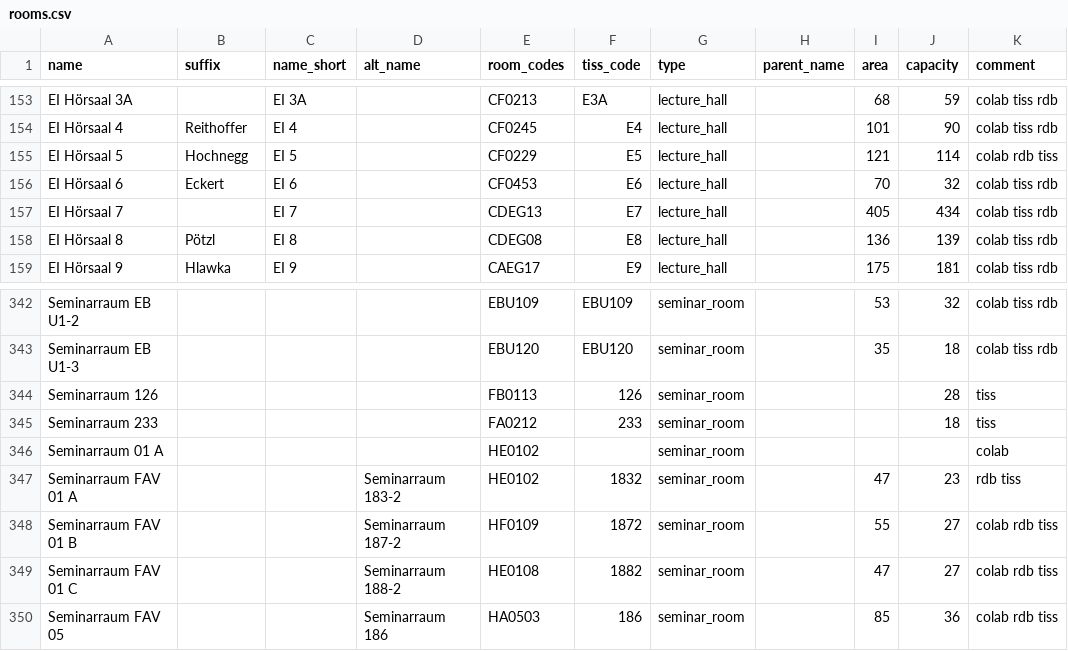
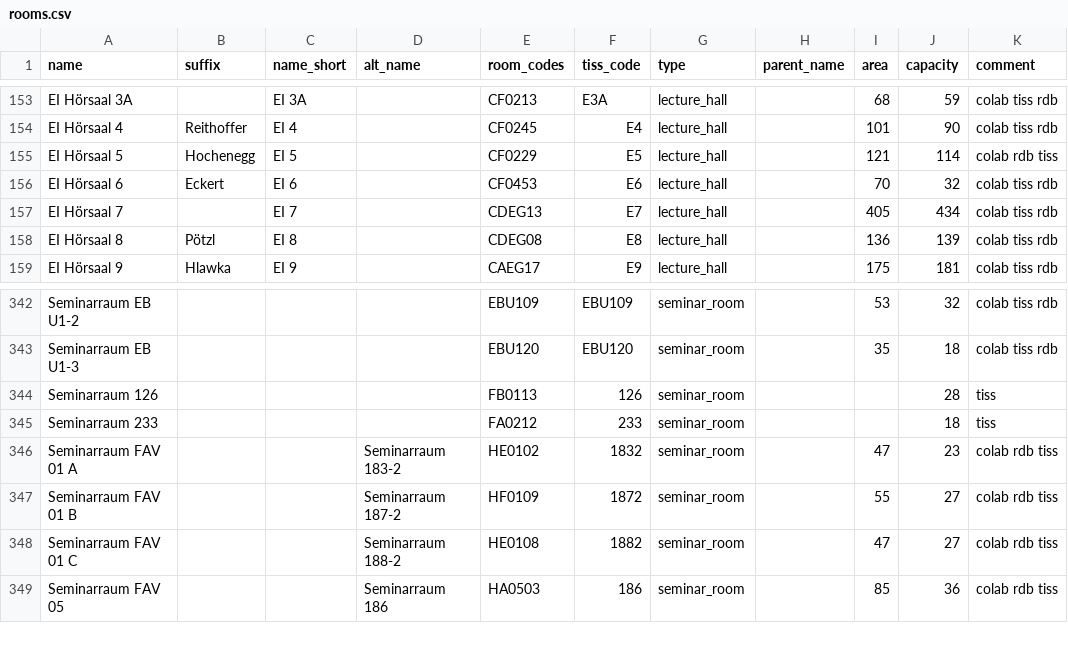
Before and after one commit to NerLOR/tucal, a CSV file: data/rooms.csv, drawn as a sheet; only a part is shown, gaps mark what is left out.

Commit message:
Small fixes in rooms.csv

```diff
--- a/data/rooms.csv
+++ b/data/rooms.csv
@@ -154,3 +154,3 @@ EI Hörsaal 3A,,EI 3A,,CF0213,E3A,lecture_hall,,68,59,colab tiss rdb
 EI Hörsaal 4,Reithoffer,EI 4,,CF0245,E4,lecture_hall,,101,90,colab tiss rdb
-EI Hörsaal 5,Hochnegg,EI 5,,CF0229,E5,lecture_hall,,121,114,colab rdb tiss
+EI Hörsaal 5,Hochenegg,EI 5,,CF0229,E5,lecture_hall,,121,114,colab rdb tiss
 EI Hörsaal 6,Eckert,EI 6,,CF0453,E6,lecture_hall,,70,32,colab tiss rdb
@@ -345,4 +345,3 @@ Seminarraum 126,,,,FB0113,126,seminar_room,,,28,tiss
 Seminarraum 233,,,,FA0212,233,seminar_room,,,18,tiss
-Seminarraum 01 A,,,,HE0102,,seminar_room,,,,colab
-Seminarraum FAV 01 A,,,Seminarraum 183-2,HE0102,1832,seminar_room,,47,23,rdb tiss
+Seminarraum FAV 01 A,,,Seminarraum 183-2,HE0102,1832,seminar_room,,47,23,colab rdb tiss
 Seminarraum FAV 01 B,,,Seminarraum 187-2,HF0109,1872,seminar_room,,55,27,colab rdb tiss
```
